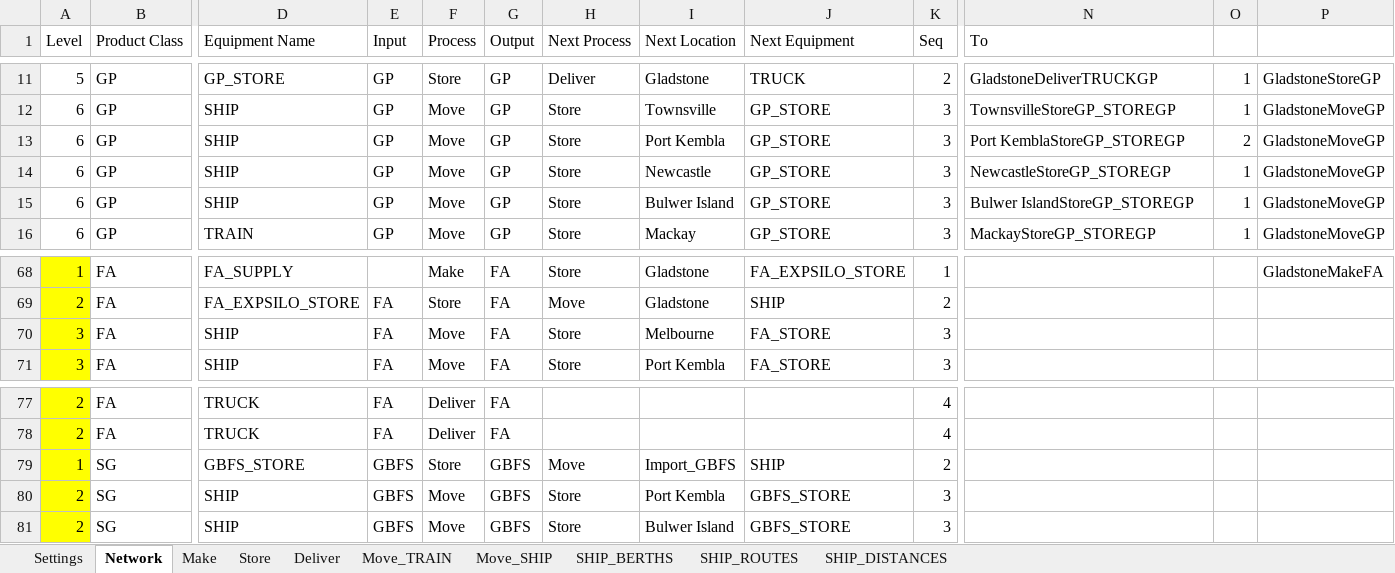
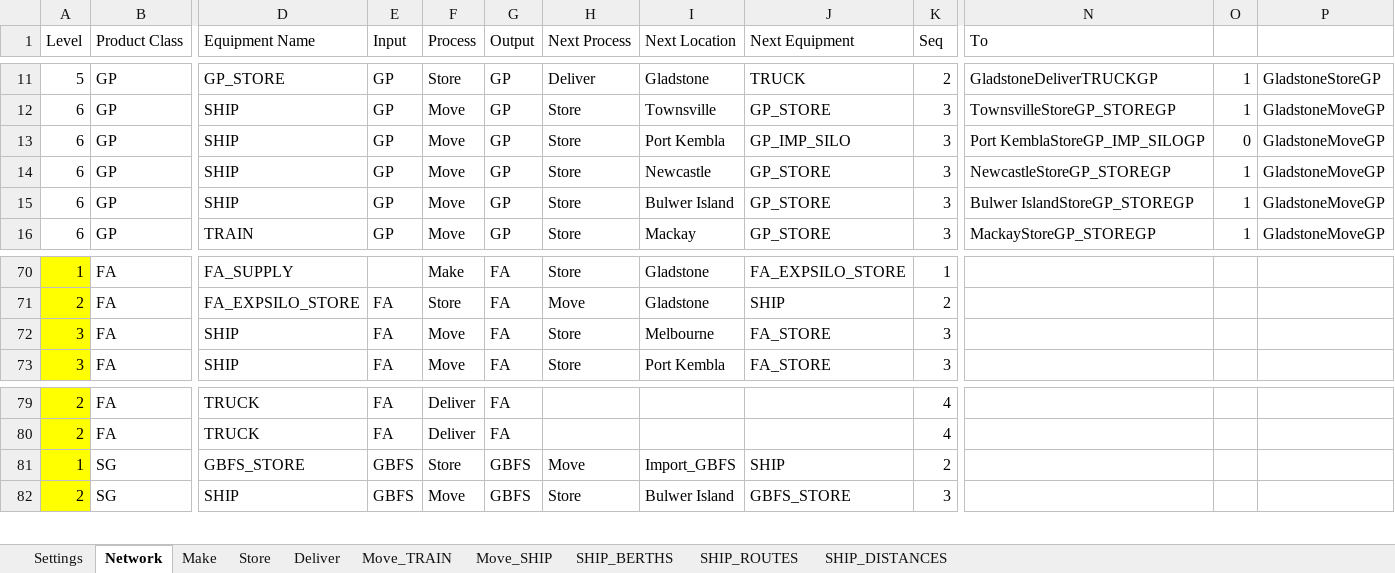
Before and after one commit to ZPrins/CA, an Excel workbook: Model Inputs.xlsx, sheet Network, drawn as a sheet; only a part is shown, gaps mark what is left out; values as stored, in another font and other column widths than the file's, no borders; conditional formats not drawn; removed rows and columns are numbered as before the commit, all else as after; rows hold the shown columns only; the diff covers the shown part only; the diff names each change by its address in the sheet, - before the commit and + after, or states it on an @@ line.

```diff
--- a/Model Inputs.xlsx (sheet Network)
+++ b/Model Inputs.xlsx (sheet Network)
-J13 (Next Equipment): GP_STORE
+J13 (Next Equipment): GP_IMP_SILO
-N13 (To): Port KemblaStoreGP_STOREGP
+N13 (To): Port KemblaStoreGP_IMP_SILOGP
-O13: 2
+O13: 0
-P70: GladstoneMakeFA
+P70: (empty)
-row 80: 2 | SG | SHIP | GBFS | Move | GBFS | Store | Port Kembla | GBFS_STORE | 3
```
Also changed, not shown: 2 added rows, 64 edited cells and cell formats elsewhere in this sheet, sheet Store, sheet Make, sheet Move_SHIP, sheet SHIP_ROUTES, formulas that keep their value, generated_model_inputs.xlsx, 10 other files.
